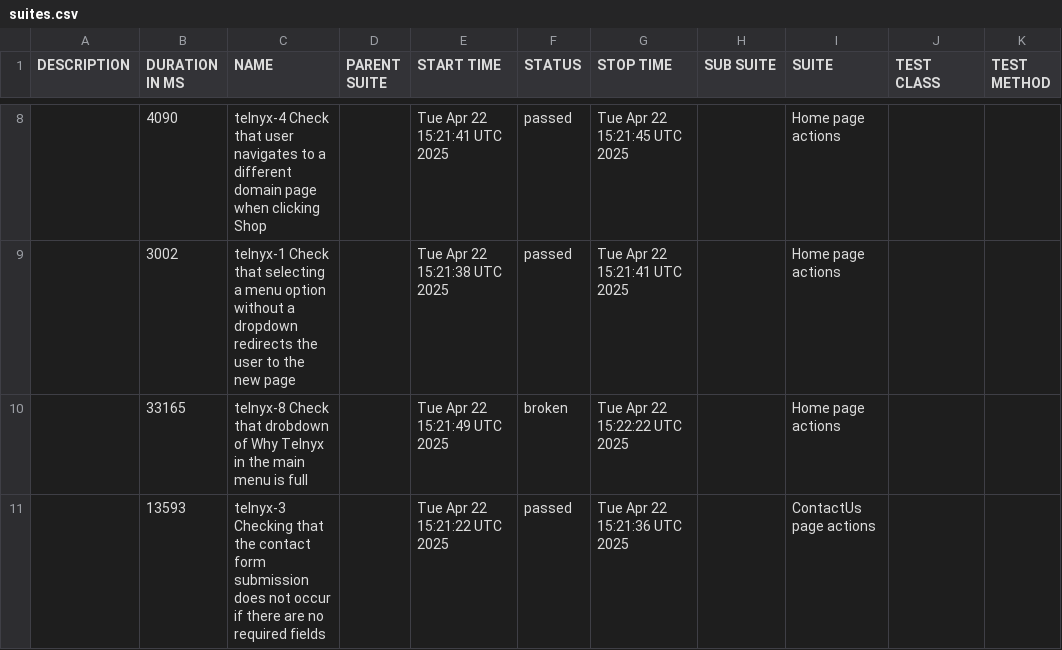
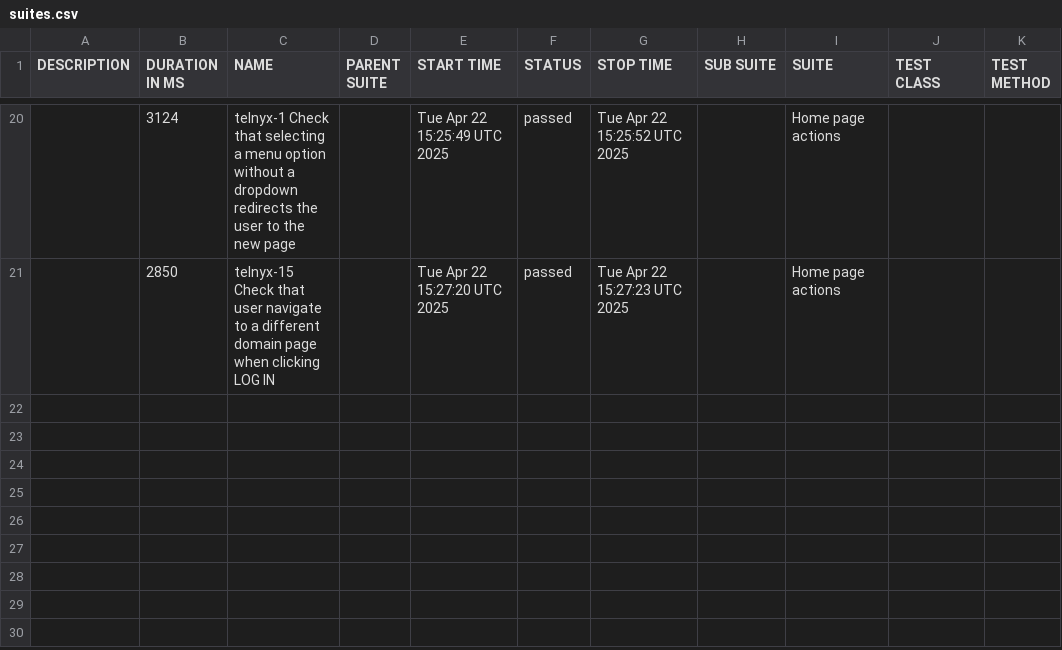
Before and after one commit to mafka0903/LQ-23_WebdriverIO-framework, a CSV file: data/suites.csv, drawn as a sheet; only a part is shown, gaps mark what is left out; the diff covers the shown part only.

```diff
--- a/data/suites.csv
+++ b/data/suites.csv
@@ -8,4 +20,2 @@
-"","4090","telnyx-4 Check that user navigates to a different domain page when clicking Shop","","Tue Apr 22 15:21:41 UTC 2025","passed","Tue Apr 22 15:21:45 UTC 2025","","Home page actions","",""
-"","3002","telnyx-1 Check that selecting a menu option without a dropdown redirects the user to the new page","","Tue Apr 22 15:21:38 UTC 2025","passed","Tue Apr 22 15:21:41 UTC 2025","","Home page actions","",""
-"","33165","telnyx-8 Check that drobdown of Why Telnyx in the main menu is full","","Tue Apr 22 15:21:49 UTC 2025","broken","Tue Apr 22 15:22:22 UTC 2025","","Home page actions","",""
-"","13593","telnyx-3 Checking that the contact form submission does not occur if there are no required fields","","Tue Apr 22 15:21:22 UTC 2025","passed","Tue Apr 22 15:21:36 UTC 2025","","ContactUs page actions","",""
+"","3124","telnyx-1 Check that selecting a menu option without a dropdown redirects the user to the new page","","Tue Apr 22 15:25:49 UTC 2025","passed","Tue Apr 22 15:25:52 UTC 2025","","Home page actions","",""
+"","2850","telnyx-15 Check that user navigate to a different domain page when clicking LOG IN","","Tue Apr 22 15:27:20 UTC 2025","passed","Tue Apr 22 15:27:23 UTC 2025","","Home page actions","",""
```
Also changed, not shown: 14 added rows, 2 removed rows and 13 edited cells elsewhere in this file, 52 other files.
